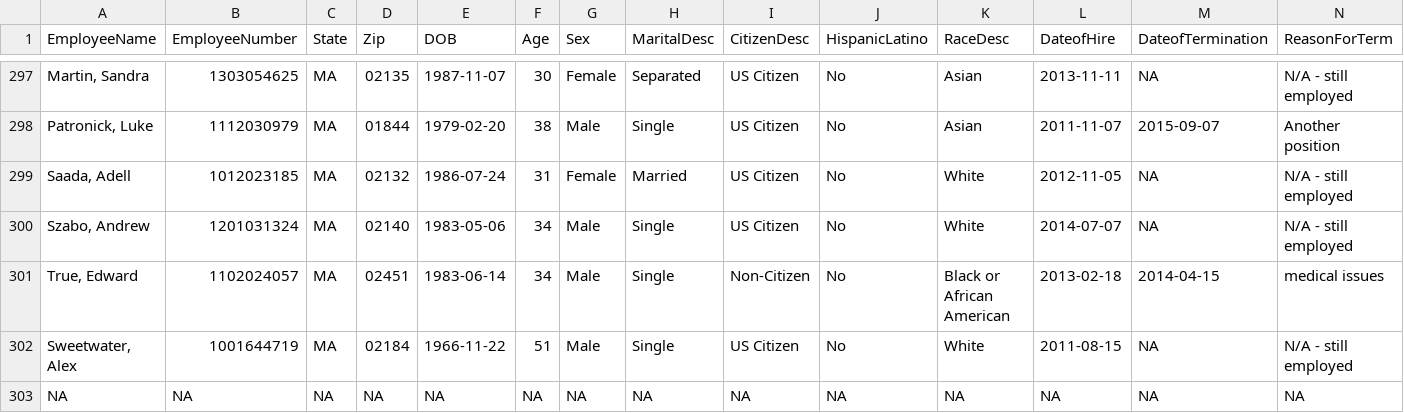
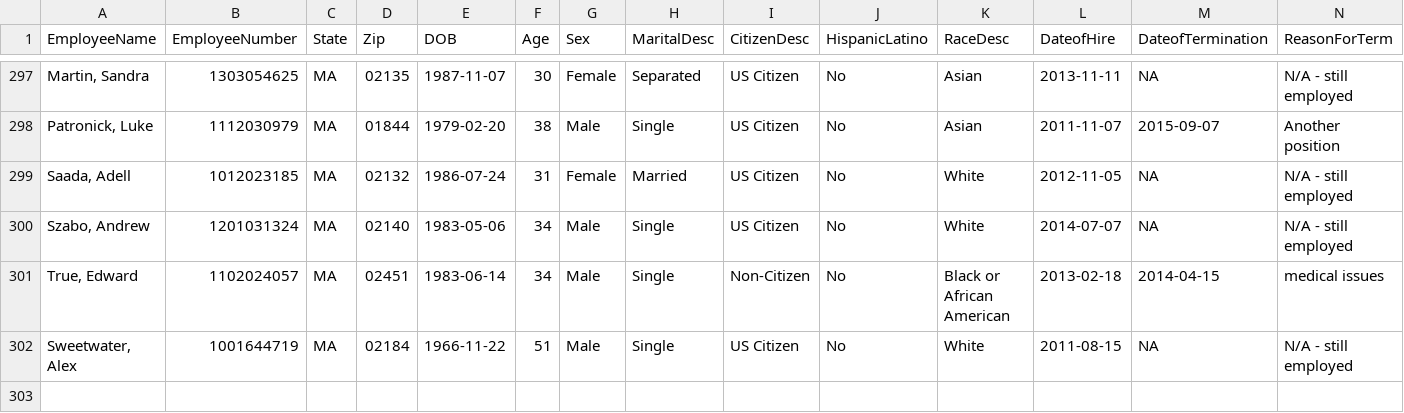
Before and after one commit to phaya/intro-r, a CSV file: data/core_dataset_clean.csv, drawn as a sheet; only a part is shown, gaps mark what is left out; rows hold the shown columns only; the diff names each change by its address in the sheet, - before the commit and + after, or states it on an @@ line.

Commit message:
Create classic version of data manipulation commands

```diff
--- a/data/core_dataset_clean.csv
+++ b/data/core_dataset_clean.csv
-row 303: NA | NA | NA | NA | NA | NA | NA | NA | NA | NA | NA | NA | NA | NA
```
Also changed, not shown: data/production_staff.csv, 10 other files.
